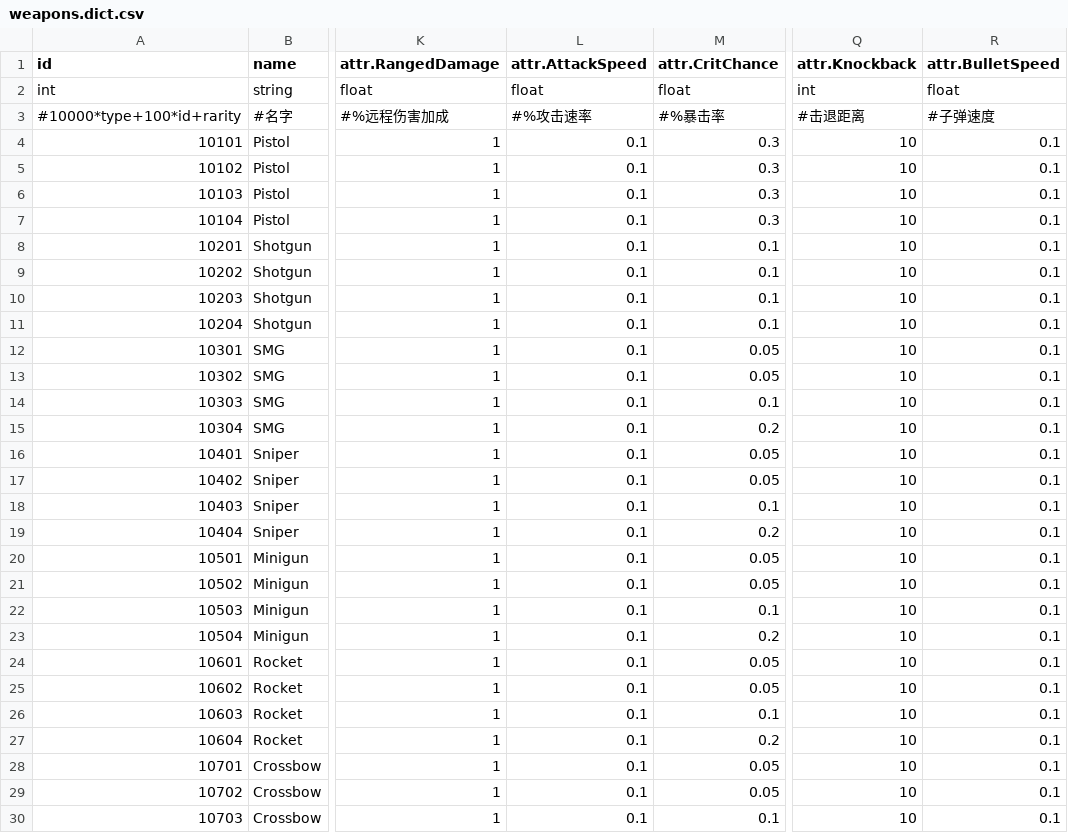
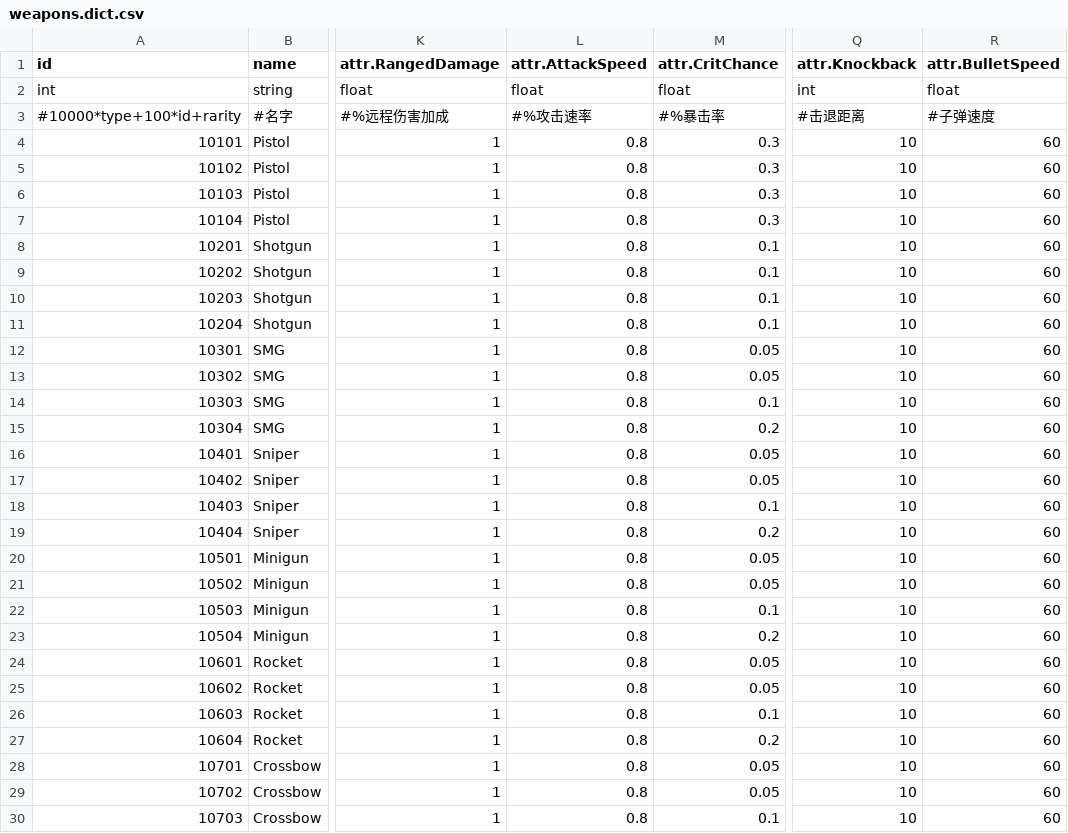
Before and after one commit to rogerhehe/SlotTools, a CSV file: csv/weapons.dict.csv, drawn as a sheet; only a part is shown, gaps mark what is left out; the diff covers the shown part only; the diff names each change by its address in the sheet, - before the commit and + after, or states it on an @@ line.

Commit message:
[调整武器属性]

```diff
--- a/csv/weapons.dict.csv
+++ b/csv/weapons.dict.csv
-L4:L30 (attr.AttackSpeed): 0.1
+L4:L30 (attr.AttackSpeed): 0.8
-R4:R30 (attr.BulletSpeed): 0.1
+R4:R30 (attr.BulletSpeed): 60
```
Also changed, not shown: 2 edited cells elsewhere in this file.
